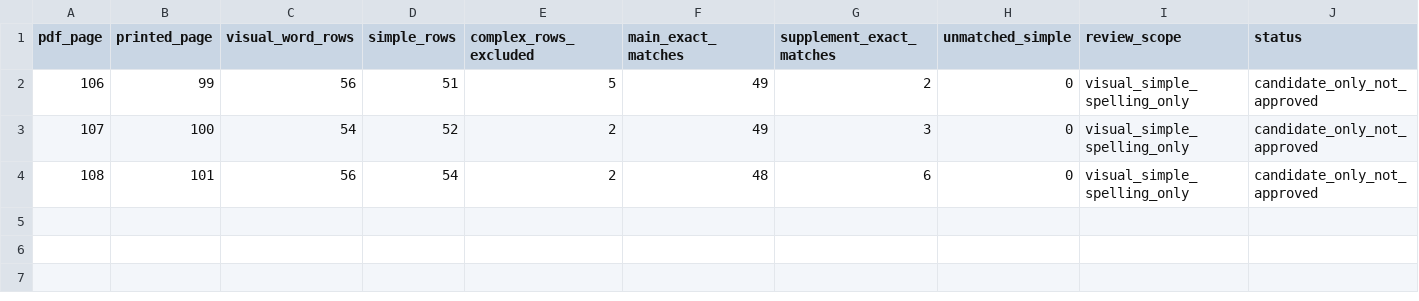
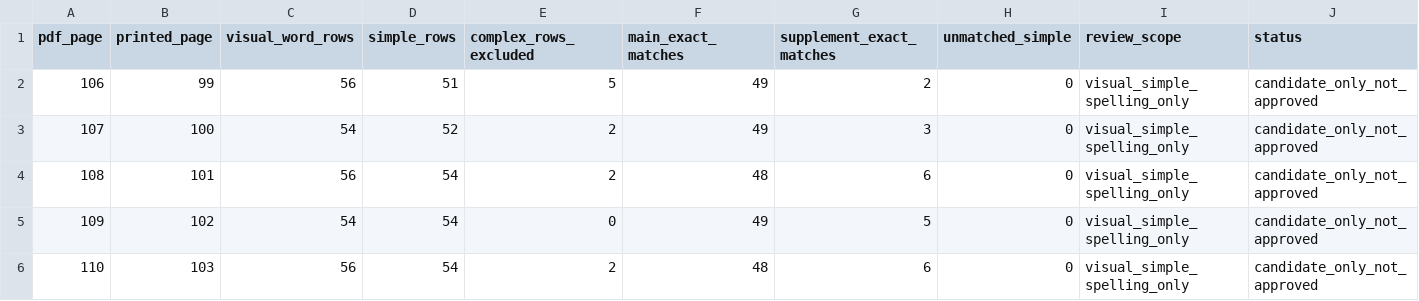
Before and after one commit to AloofLW/Etyra, a CSV file: docs/COMPULSORY_CURRICULUM_PAGE_SAMPLE.csv, drawn as a sheet.

Commit message:
Review two more official vocabulary pages

```diff
--- a/docs/COMPULSORY_CURRICULUM_PAGE_SAMPLE.csv
+++ b/docs/COMPULSORY_CURRICULUM_PAGE_SAMPLE.csv
@@ -4 +4,3 @@ pdf_page,printed_page,visual_word_rows,simple_rows,complex_rows_excluded,main_ex
 108,101,56,54,2,48,6,0,visual_simple_spelling_only,candidate_only_not_approved
+109,102,54,54,0,49,5,0,visual_simple_spelling_only,candidate_only_not_approved
+110,103,56,54,2,48,6,0,visual_simple_spelling_only,candidate_only_not_approved
```
Also changed, not shown: 1 other file.
